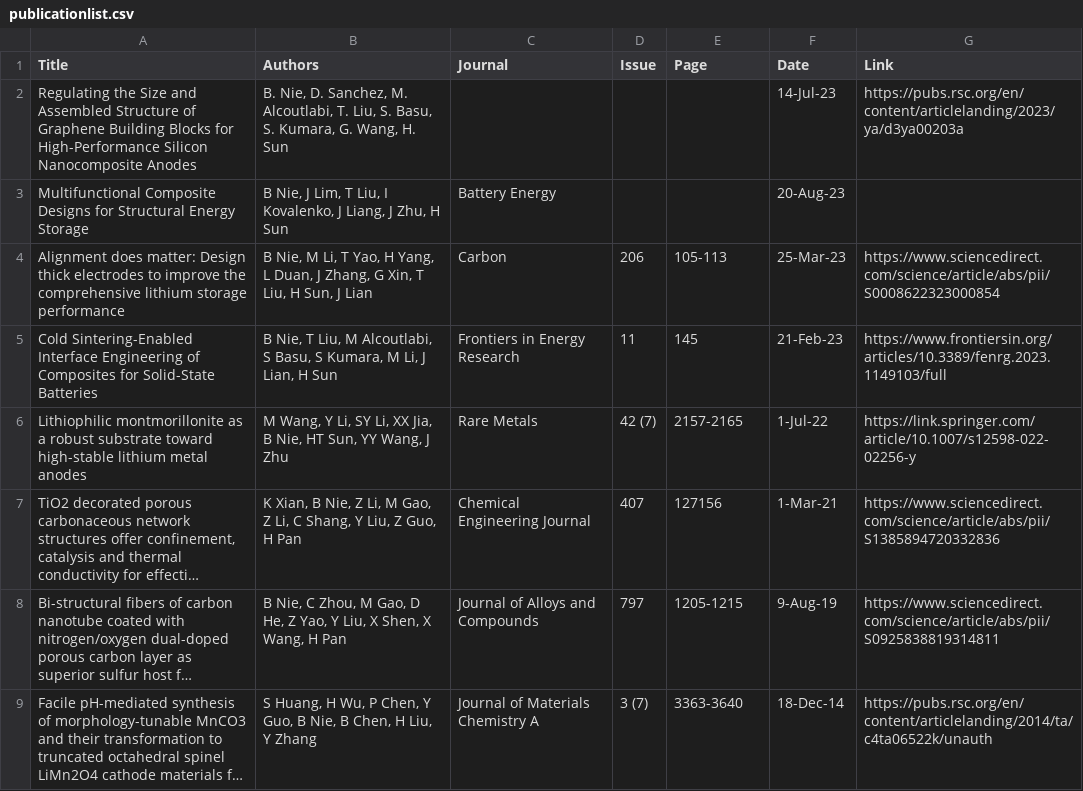
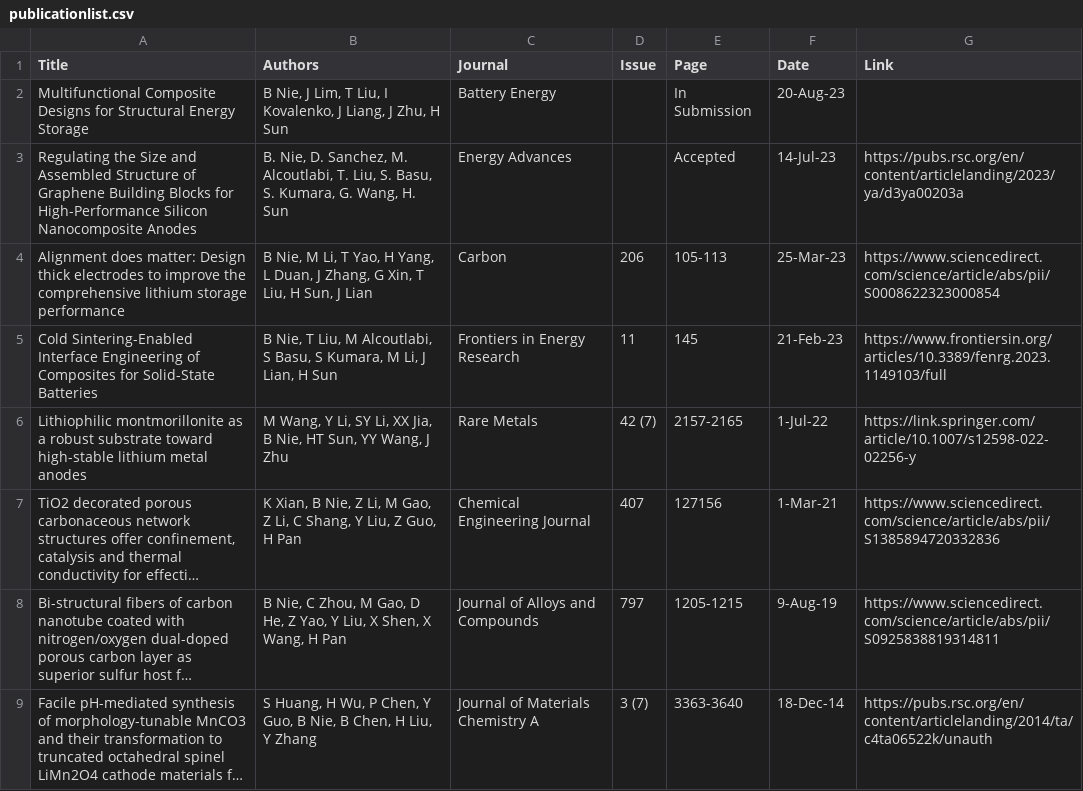
Before and after one commit to Citron-pas01/bn.im, a CSV file: _data/publicationlist.csv, drawn as a sheet; long unchanged cells end in ….

Commit message:
Update publicationlist.csv

```diff
--- a/_data/publicationlist.csv
+++ b/_data/publicationlist.csv
@@ -1,4 +1,4 @@
 Title,Authors,Journal,Issue,Page,Date,Link
-Regulating the Size and Assembled Structure of Graphene Building Blocks for High-Performance Silicon Nanocomposite Anodes,"B. Nie, D. Sanchez, M. Alcoutlabi, T. Liu, S. Basu, S. Kumara, G. Wang, H. Sun  ",,,,14-Jul-23,https://pubs.rsc.org/en/content/articlelanding/2023/ya/d3ya00203a
-Multifunctional Composite Designs for Structural Energy Storage,"B Nie, J Lim, T Liu, I Kovalenko, J Liang, J Zhu, H Sun",Battery Energy,,,20-Aug-23,
+Multifunctional Composite Designs for Structural Energy Storage,"B Nie, J Lim, T Liu, I Kovalenko, J Liang, J Zhu, H Sun",Battery Energy,,In Submission,20-Aug-23,
+Regulating the Size and Assembled Structure of Graphene Building Blocks for High-Performance Silicon Nanocomposite Anodes,"B. Nie, D. Sanchez, M. Alcoutlabi, T. Liu, S. Basu, S. Kumara, G. Wang, H. Sun  ",Energy Advances,,Accepted,14-Jul-23,https://pubs.rsc.org/en/content/articlelanding/2023/ya/d3ya00203a
 Alignment does matter: Design thick electrodes to improve the comprehensive lithium storage performance,"B Nie, M Li, T Yao, H Yang, L Duan, J Zhang, G Xin, T Liu, H Sun, J Lian",Carbon,206,105-113,25-Mar-23,https://www.sciencedirect.com/science/article/abs/pii/S0008622323000854
```
